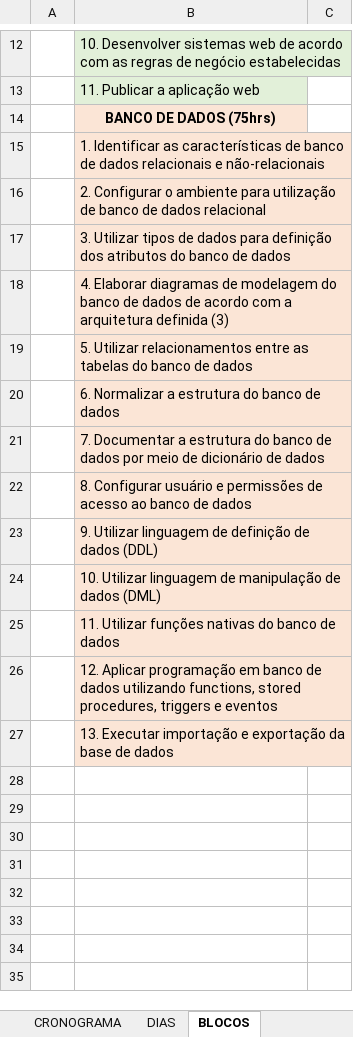
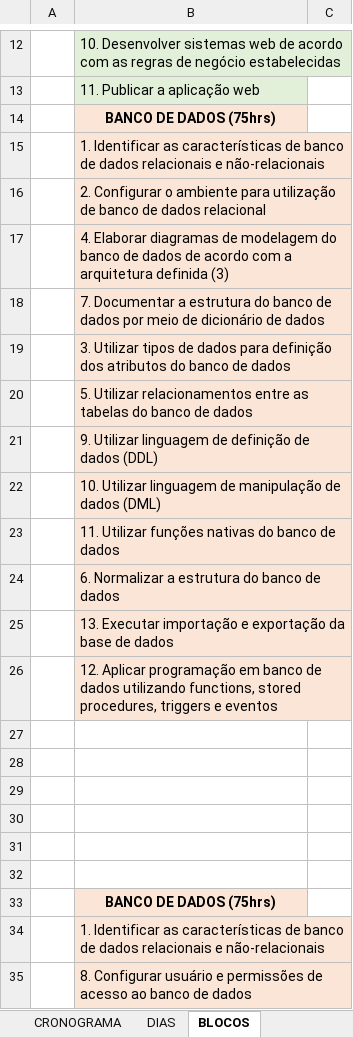
Before and after one commit to hstrada/senai-desenvolvimento-1s2019, an Excel workbook: planejamento/sprints.xlsx, sheet BLOCOS, drawn as a sheet; only a part is shown, gaps mark what is left out; values as stored, in another font and other column widths than the file's, no borders; 1 other sheet too large or unreadable and not compared; addresses are those after the commit; the diff names each change by its address in the sheet, - before the commit and + after, or states it on an @@ line.

```diff
--- a/planejamento/sprints.xlsx (sheet BLOCOS)
+++ b/planejamento/sprints.xlsx (sheet BLOCOS)
@@ row 18 moved to row 17: 4. Elaborar diagramas de modelagem do ba… @@
@@ row 21 moved to row 18: 7. Documentar a estrutura do banco de da… @@
@@ row 20 moved to row 24: 6. Normalizar a estrutura do banco de da… @@
+row 25:  | 13. Executar importação e exportação da base de dados
+row 27: (empty)
+row 28: (empty)
+row 29: (empty)
+row 30: (empty)
+row 31: (empty)
+row 32: (empty)
-B33: 13. Executar importação e exportação da base de dados
+B33: BANCO DE DADOS (75hrs)
@@ B33 bold: off → on, alignment: left → center @@
+row 34:  | 1. Identificar as características de banco de dados relacionais e não-relacionais
@@ row 22 moved to row 35: 8. Configurar usuário e permissões de ac… @@
```
Also changed, not shown: 2 other files.
